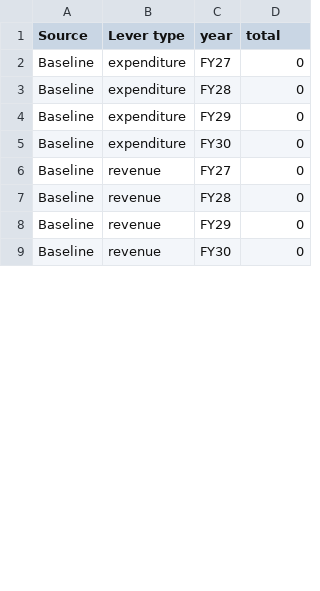
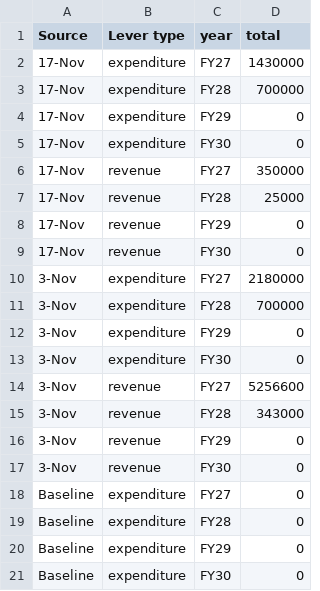
Before and after one commit to d65-legionofnerds/financial_levers, a CSV file: data/finance_levers_yr.csv, drawn as a sheet; only a part is shown; the shorter side is filled out with more unchanged rows; the diff covers the shown part only; the diff names each change by its address in the sheet, - before the commit and + after, or states it on an @@ line.

```diff
--- a/data/finance_levers_yr.csv
+++ b/data/finance_levers_yr.csv
+row 2: 17-Nov | expenditure | FY27 | 1430000
+row 3: 17-Nov | expenditure | FY28 | 700000
+row 4: 17-Nov | expenditure | FY29 | 0
+row 5: 17-Nov | expenditure | FY30 | 0
+row 6: 17-Nov | revenue | FY27 | 350000
+row 7: 17-Nov | revenue | FY28 | 25000
+row 8: 17-Nov | revenue | FY29 | 0
+row 9: 17-Nov | revenue | FY30 | 0
+row 10: 3-Nov | expenditure | FY27 | 2180000
+row 11: 3-Nov | expenditure | FY28 | 700000
+row 12: 3-Nov | expenditure | FY29 | 0
+row 13: 3-Nov | expenditure | FY30 | 0
+row 14: 3-Nov | revenue | FY27 | 5256600
+row 15: 3-Nov | revenue | FY28 | 343000
+row 16: 3-Nov | revenue | FY29 | 0
+row 17: 3-Nov | revenue | FY30 | 0
```
Also changed, not shown: 24 removed rows and 4 edited cells elsewhere in this file, data/finance data - levers.csv, 3 other files.
